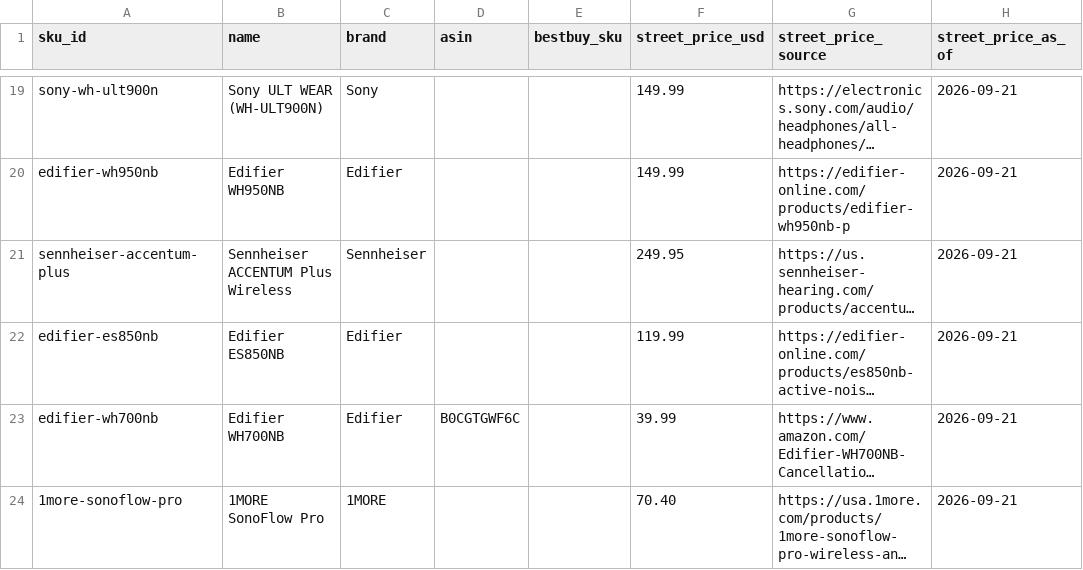
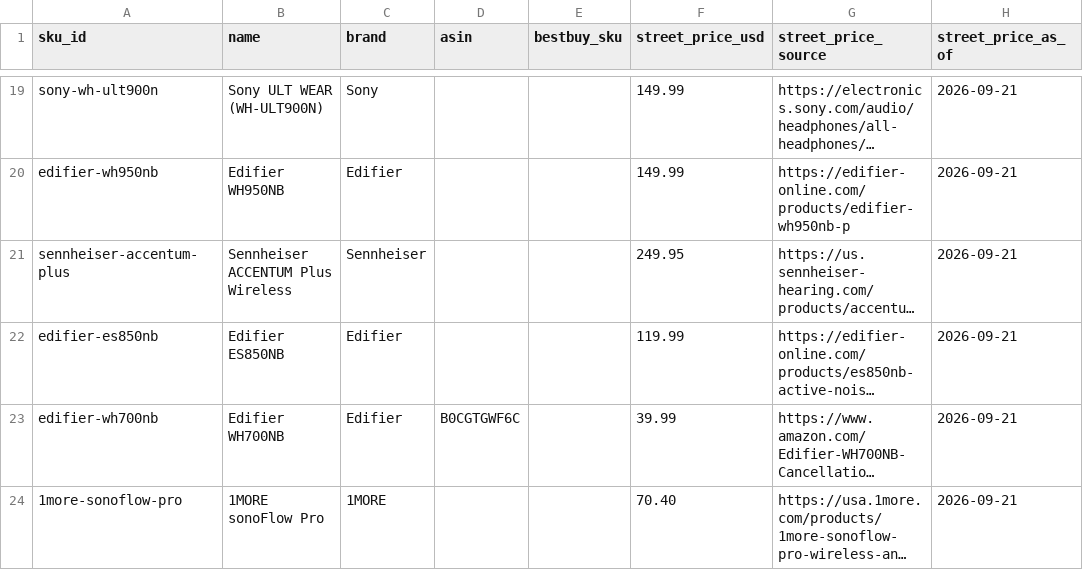
Before and after one commit to TommyG90/Real-Value, a CSV file: data/seed/headphones.csv, drawn as a sheet; only a part is shown, gaps mark what is left out; long unchanged cells end in …; the diff names each change by its address in the sheet, - before the commit and + after, or states it on an @@ line.

```diff
--- a/data/seed/headphones.csv
+++ b/data/seed/headphones.csv
-B24 (name): 1MORE SonoFlow Pro
+B24 (name): 1MORE sonoFlow Pro
```
